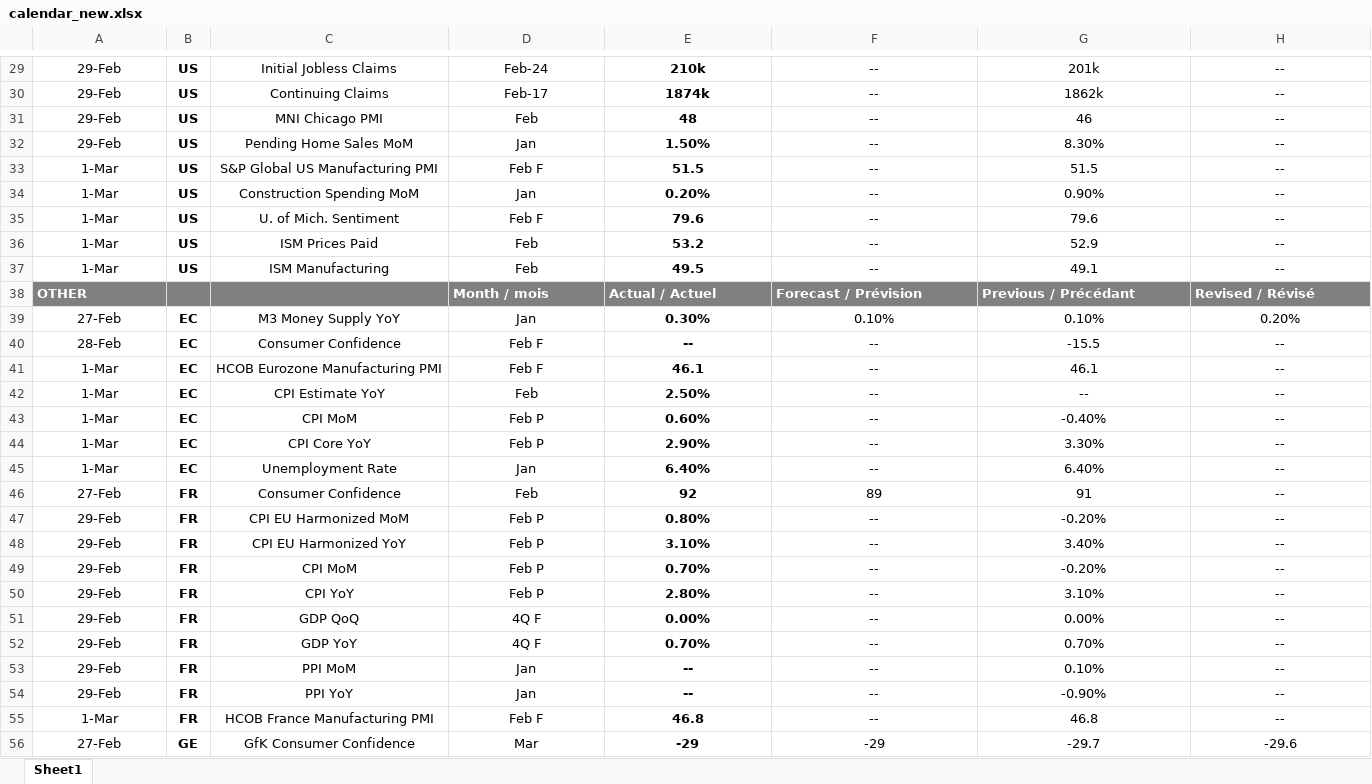
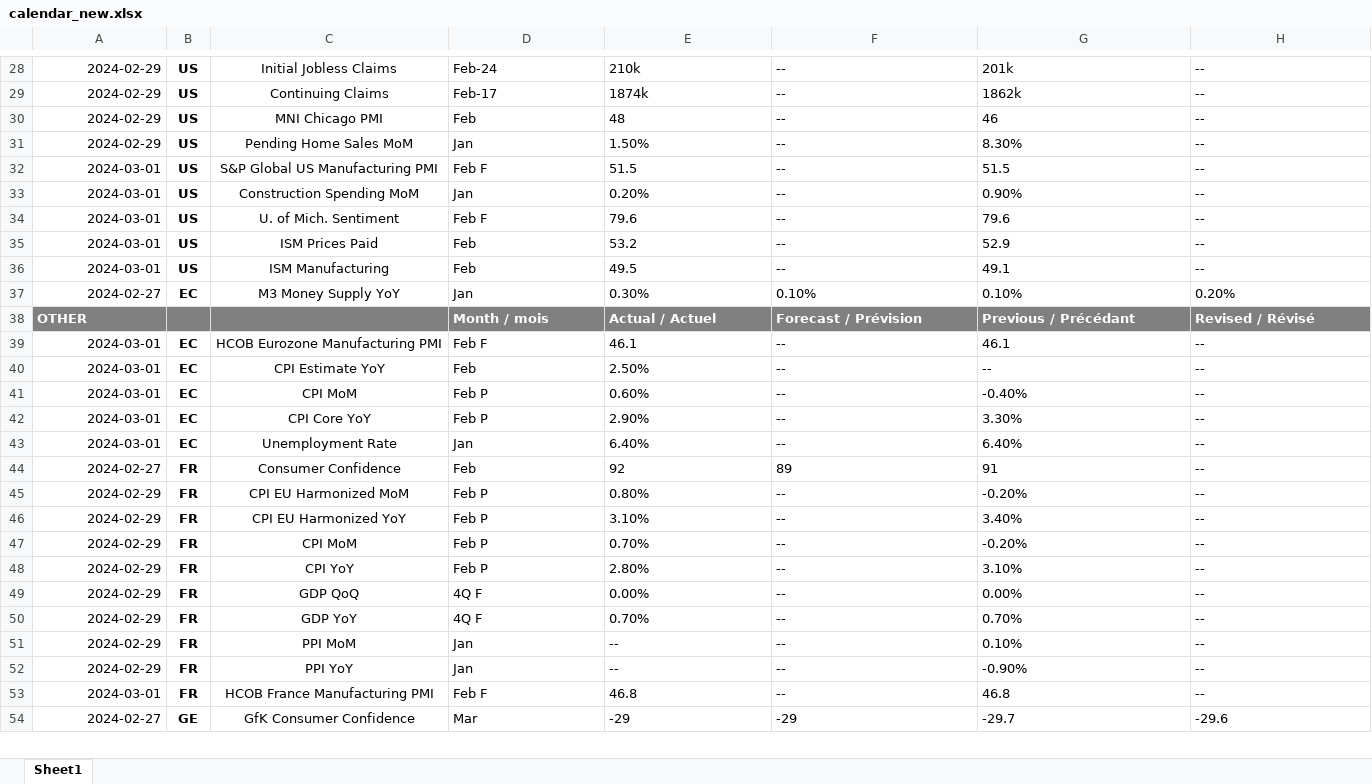
Before and after one commit to Jon-Goodwin/weeklyCalendar, an Excel workbook: calendar_new.xlsx, sheet Sheet1, drawn as a sheet; only a part is shown, gaps mark what is left out; values as stored, in another font and other column widths than the file's, no borders; table styles not drawn; removed rows and columns are numbered as before the commit, all else as after; the diff covers the shown part only; the diff names each change by its address in the sheet, - before the commit and + after, or states it on an @@ line.

```diff
--- a/calendar_new.xlsx (sheet Sheet1)
+++ b/calendar_new.xlsx (sheet Sheet1)
-A28:A36 alignment: center
+A28:A36 alignment: right
-A28:A31: 29-Feb
+A28:A31: 2024-02-29
-D28:H36 alignment: center
+D28:H36 alignment: left
-E28:E36 bold: on
+E28:E36 bold: off
-A32:A36: 1-Mar
+A32:A36: 2024-03-01
+row 37: 2024-02-27 | EC | M3 Money Supply YoY | Jan | 0.30% | 0.10% | 0.10% | 0.20%
-row 39: 27-Feb | EC | M3 Money Supply YoY | Jan | 0.30% | 0.10% | 0.10% | 0.20%
-row 40: 28-Feb | EC | Consumer Confidence | Feb F | -- | -- | -15.5 | --
-A39:A43: 1-Mar
+A39:A43: 2024-03-01
-A39:A54 alignment: center
+A39:A54 alignment: right
-D39:H54 alignment: center
+D39:H54 alignment: left
-E39:E54 bold: on
+E39:E54 bold: off
-A44: 27-Feb
+A44: 2024-02-27
-A45:A52: 29-Feb
+A45:A52: 2024-02-29
-A53: 1-Mar
+A53: 2024-03-01
-A54: 27-Feb
+A54: 2024-02-27
```
Also changed, not shown: 2 added rows, 1 removed row, 68 edited cells and cell formats elsewhere in this sheet, 3 other files.
